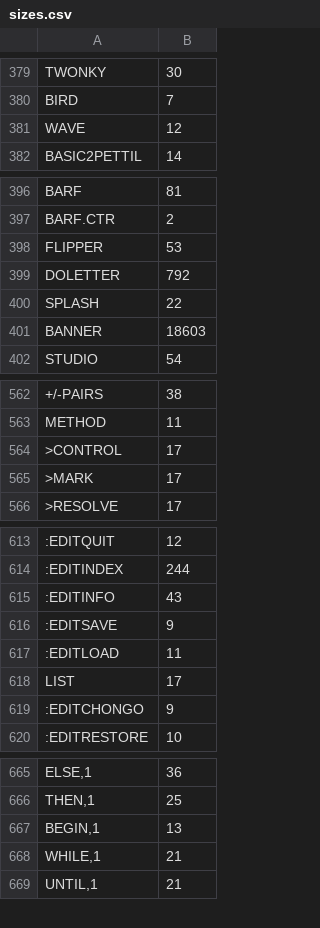
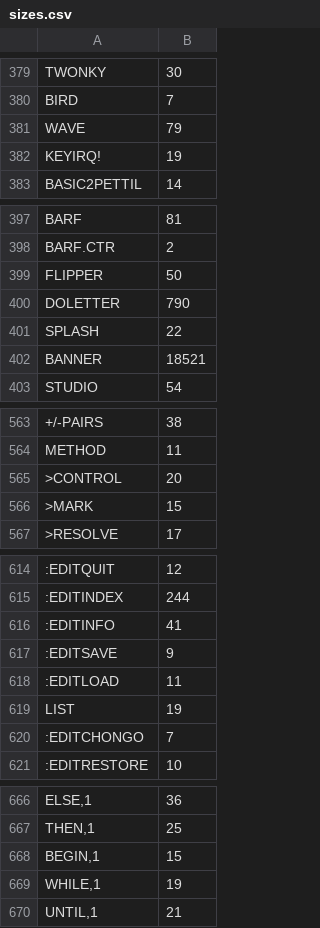
Before and after one commit to chitselb/pettil, a CSV file: docs/sizes.csv, drawn as a sheet; only a part is shown, gaps mark what is left out; addresses are those after the commit; the diff covers the shown part only; the diff names each change by its address in the sheet, - before the commit and + after, or states it on an @@ line.

```diff
--- a/docs/sizes.csv
+++ b/docs/sizes.csv
-B381: 12
+B381: 79
+row 382: KEYIRQ! | 19
-B399: 53
+B399: 50
-B400: 792
+B400: 790
-B402: 18603
+B402: 18521
-B565: 17
+B565: 20
-B566: 17
+B566: 15
-B616: 43
+B616: 41
-B619: 17
+B619: 19
-B620: 9
+B620: 7
-B668: 13
+B668: 15
-B669: 21
+B669: 19
```
Also changed, not shown: 6 edited cells elsewhere in this file, 7 other files.
